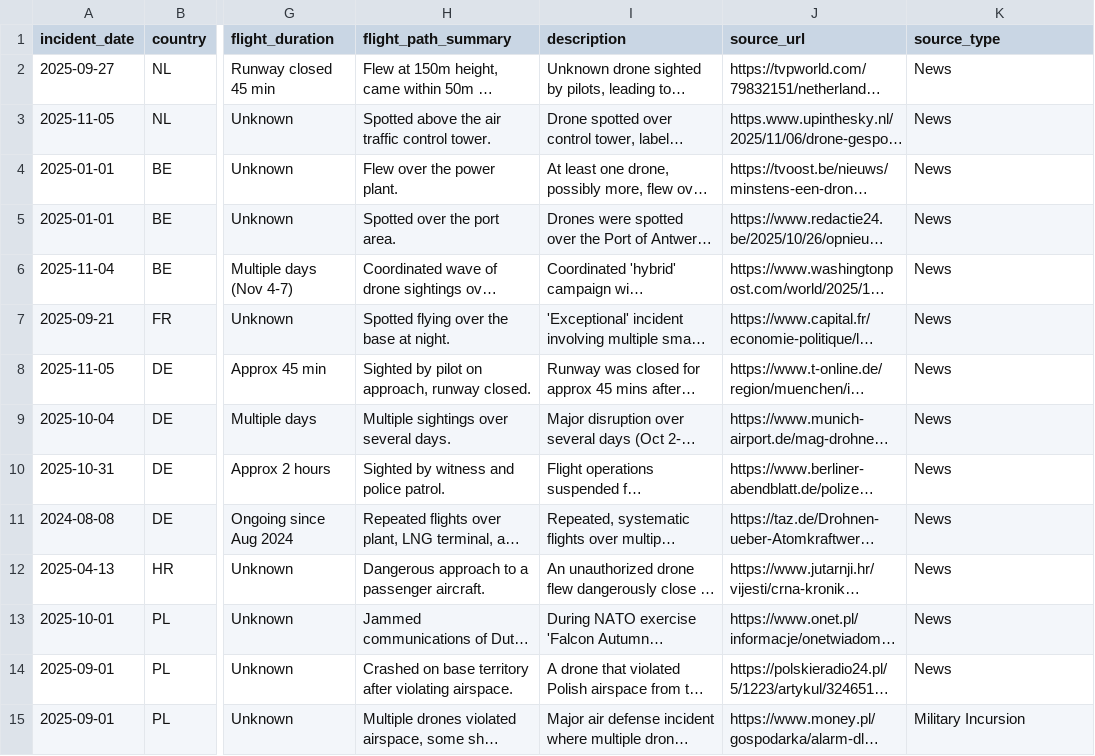
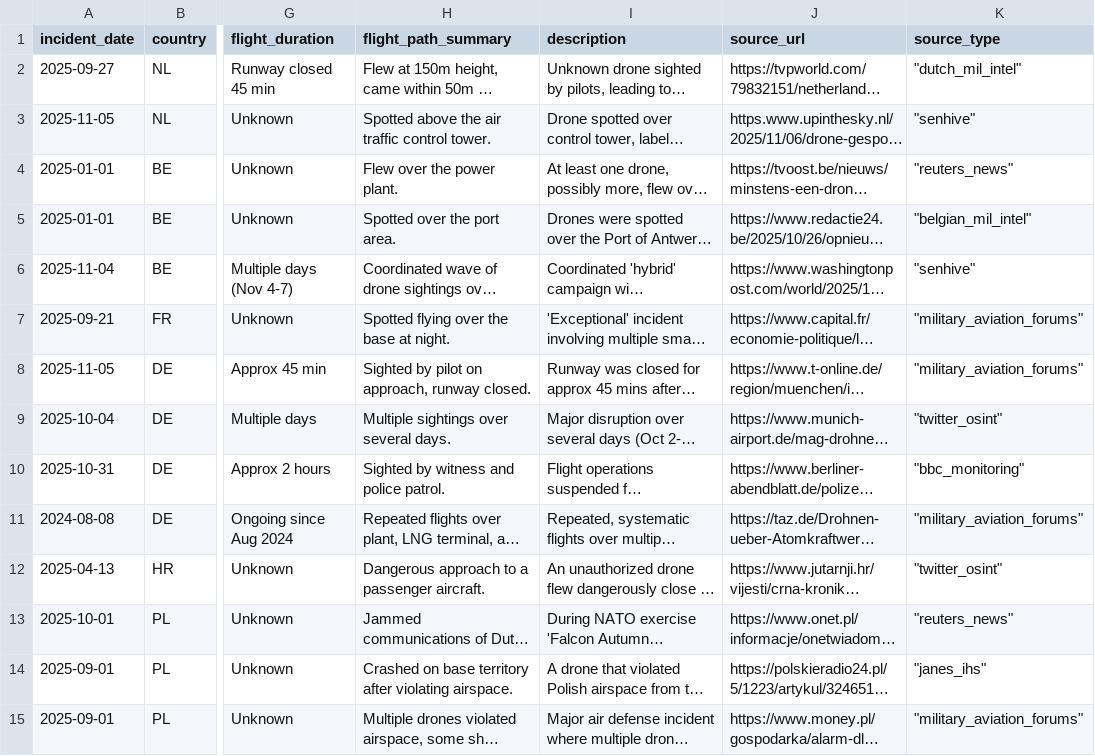
Before and after one commit to MarcellusVR007/drone-cuas-osint-dashboard, a CSV file: backend/data/drone_incidents_eu.csv, drawn as a sheet; only a part is shown, gaps mark what is left out; long unchanged cells end in …; the diff covers the shown part only; the diff names each change by its address in the sheet, - before the commit and + after, or states it on an @@ line.

```diff
--- a/backend/data/drone_incidents_eu.csv
+++ b/backend/data/drone_incidents_eu.csv
-K2 (source_type): News
+K2 (source_type): "dutch_mil_intel"
-K3 (source_type): News
+K3 (source_type): "senhive"
-K4 (source_type): News
+K4 (source_type): "reuters_news"
-K5 (source_type): News
+K5 (source_type): "belgian_mil_intel"
-K6 (source_type): News
+K6 (source_type): "senhive"
-K7:K8 (source_type): News
+K7:K8 (source_type): "military_aviation_forums"
-K9 (source_type): News
+K9 (source_type): "twitter_osint"
-K10 (source_type): News
+K10 (source_type): "bbc_monitoring"
-K11 (source_type): News
+K11 (source_type): "military_aviation_forums"
-K12 (source_type): News
+K12 (source_type): "twitter_osint"
-K13 (source_type): News
+K13 (source_type): "reuters_news"
-K14 (source_type): News
+K14 (source_type): "janes_ihs"
-K15 (source_type): Military Incursion
+K15 (source_type): "military_aviation_forums"
```
Also changed, not shown: 20 edited cells elsewhere in this file.
